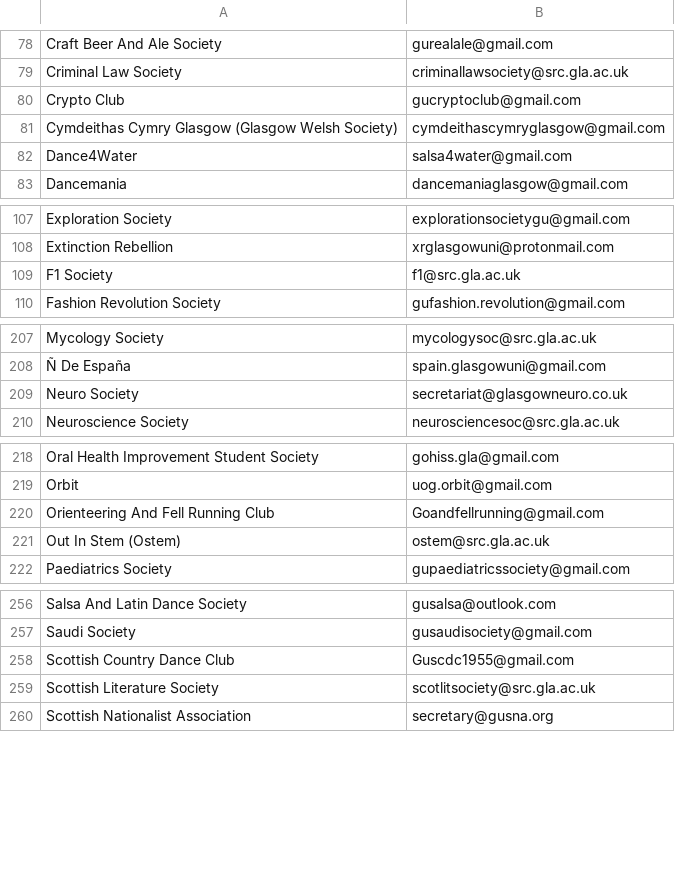
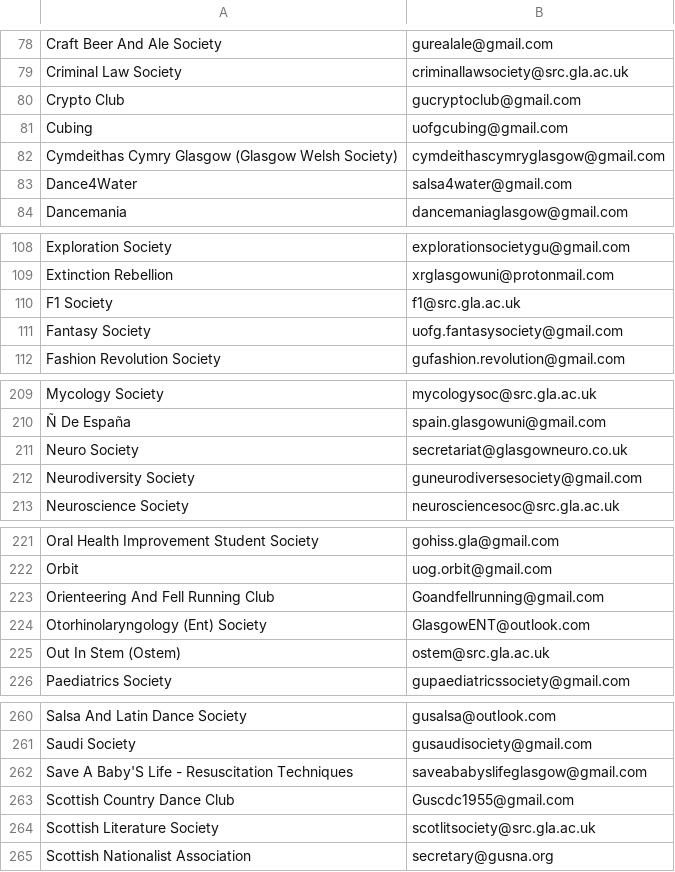
Before and after one commit to kcsoc/society-email-scrape, a CSV file: docs/output/glasgow.csv, drawn as a sheet; only a part is shown, gaps mark what is left out; the diff covers the shown part only; the diff names each change by its address in the sheet, - before the commit and + after, or states it on an @@ line.

```diff
--- a/docs/output/glasgow.csv
+++ b/docs/output/glasgow.csv
+row 81: Cubing | uofgcubing@gmail.com
+row 111: Fantasy Society | uofg.fantasysociety@gmail.com
+row 212: Neurodiversity Society | guneurodiversesociety@gmail.com
+row 224: Otorhinolaryngology (Ent) Society | GlasgowENT@outlook.com
+row 262: Save A Baby'S Life - Resuscitation Techniques | saveababyslifeglasgow@gmail.com
```
Also changed, not shown: 1 added row elsewhere in this file, docs/output/londonmet.csv, docs/output/qmul.csv.
